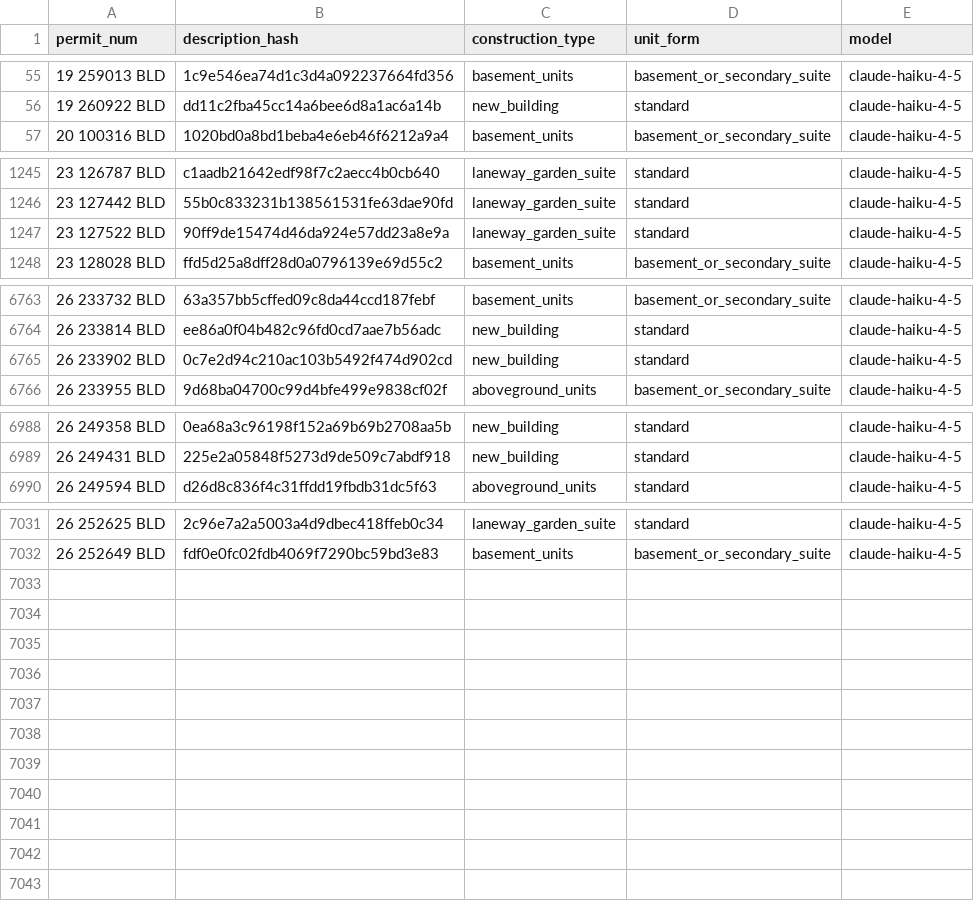
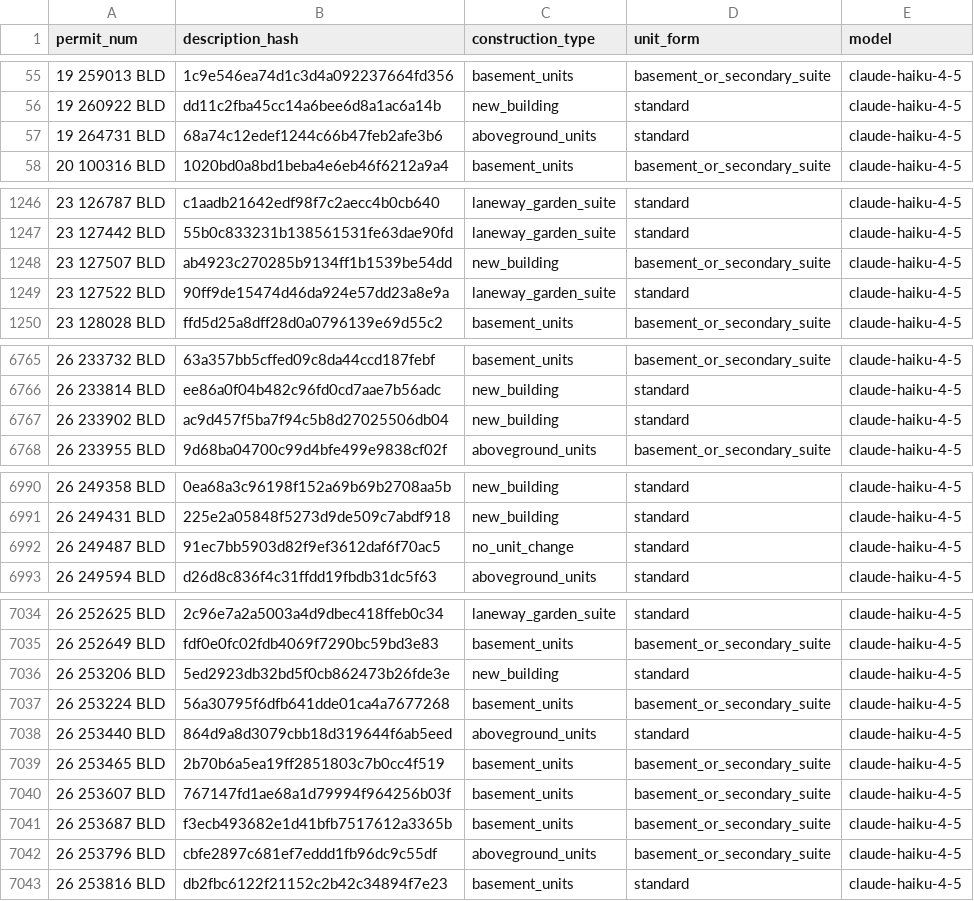
Before and after one commit to zuzubak/to-multiplex-map, a CSV file: dbt/seeds/llm_permit_scope.csv, drawn as a sheet; only a part is shown, gaps mark what is left out; the diff covers the shown part only.

```diff
--- a/dbt/seeds/llm_permit_scope.csv
+++ b/dbt/seeds/llm_permit_scope.csv
@@ -56,2 +56,3 @@ permit_num,description_hash,construction_type,unit_form,model
 19 260922 BLD,dd11c2fba45cc14a6bee6d8a1ac6a14b,new_building,standard,claude-haiku-4-5
+19 264731 BLD,68a74c12edef1244c66b47feb2afe3b6,aboveground_units,standard,claude-haiku-4-5
 20 100316 BLD,1020bd0a8bd1beba4e6eb46f6212a9a4,basement_units,basement_or_secondary_suite,claude-haiku-4-5
@@ -1246,2 +1247,3 @@ permit_num,description_hash,construction_type,unit_form,model
 23 127442 BLD,55b0c833231b138561531fe63dae90fd,laneway_garden_suite,standard,claude-haiku-4-5
+23 127507 BLD,ab4923c270285b9134ff1b1539be54dd,new_building,basement_or_secondary_suite,claude-haiku-4-5
 23 127522 BLD,90ff9de15474d46da924e57dd23a8e9a,laneway_garden_suite,standard,claude-haiku-4-5
@@ -6764,3 +6766,3 @@ permit_num,description_hash,construction_type,unit_form,model
 26 233814 BLD,ee86a0f04b482c96fd0cd7aae7b56adc,new_building,standard,claude-haiku-4-5
-26 233902 BLD,0c7e2d94c210ac103b5492f474d902cd,new_building,standard,claude-haiku-4-5
+26 233902 BLD,ac9d457f5ba7f94c5b8d27025506db04,new_building,standard,claude-haiku-4-5
 26 233955 BLD,9d68ba04700c99d4bfe499e9838cf02f,aboveground_units,basement_or_secondary_suite,claude-haiku-4-5
@@ -6989,2 +6991,3 @@ permit_num,description_hash,construction_type,unit_form,model
 26 249431 BLD,225e2a05848f5273d9de509c7abdf918,new_building,standard,claude-haiku-4-5
+26 249487 BLD,91ec7bb5903d82f9ef3612daf6f70ac5,no_unit_change,standard,claude-haiku-4-5
 26 249594 BLD,d26d8c836f4c31ffdd19fbdb31dc5f63,aboveground_units,standard,claude-haiku-4-5
@@ -7032 +7035,9 @@ permit_num,description_hash,construction_type,unit_form,model
 26 252649 BLD,fdf0e0fc02fdb4069f7290bc59bd3e83,basement_units,basement_or_secondary_suite,claude-haiku-4-5
+26 253206 BLD,5ed2923db32bd5f0cb862473b26fde3e,new_building,standard,claude-haiku-4-5
+26 253224 BLD,56a30795f6dfb641dde01ca4a7677268,basement_units,basement_or_secondary_suite,claude-haiku-4-5
+26 253440 BLD,864d9a8d3079cbb18d319644f6ab5eed,aboveground_units,standard,claude-haiku-4-5
+26 253465 BLD,2b70b6a5ea19ff2851803c7b0cc4f519,basement_units,basement_or_secondary_suite,claude-haiku-4-5
+26 253607 BLD,767147fd1ae68a1d79994f964256b03f,basement_units,basement_or_secondary_suite,claude-haiku-4-5
+26 253687 BLD,f3ecb493682e1d41bfb7517612a3365b,basement_units,basement_or_secondary_suite,claude-haiku-4-5
+26 253796 BLD,cbfe2897c681ef7eddd1fb96dc9c55df,aboveground_units,basement_or_secondary_suite,claude-haiku-4-5
+26 253816 BLD,db2fbc6122f21152c2b42c34894f7e23,basement_units,standard,claude-haiku-4-5
```
Also changed, not shown: 1 edited cell elsewhere in this file, 3 other files.
